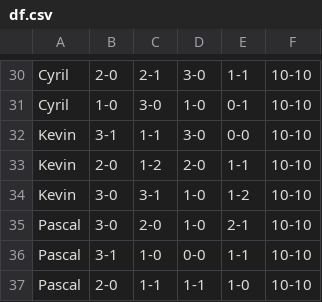
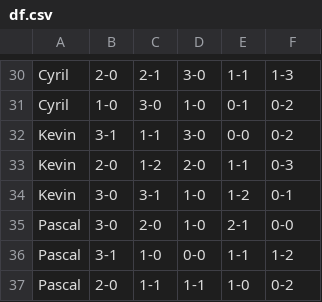
Before and after one commit to coraliegrobel/Classement, a CSV file: df.csv, drawn as a sheet; only a part is shown, gaps mark what is left out; the diff covers the shown part only; the diff names each change by its address in the sheet, - before the commit and + after, or states it on an @@ line.

```diff
--- a/df.csv
+++ b/df.csv
-F30: 10-10
+F30: 1-3
-F31:F32: 10-10
+F31:F32: 0-2
-F33: 10-10
+F33: 0-3
-F34: 10-10
+F34: 0-1
-F35: 10-10
+F35: 0-0
-F36: 10-10
+F36: 1-2
-F37: 10-10
+F37: 0-2
```
Also changed, not shown: 28 edited cells elsewhere in this file.
